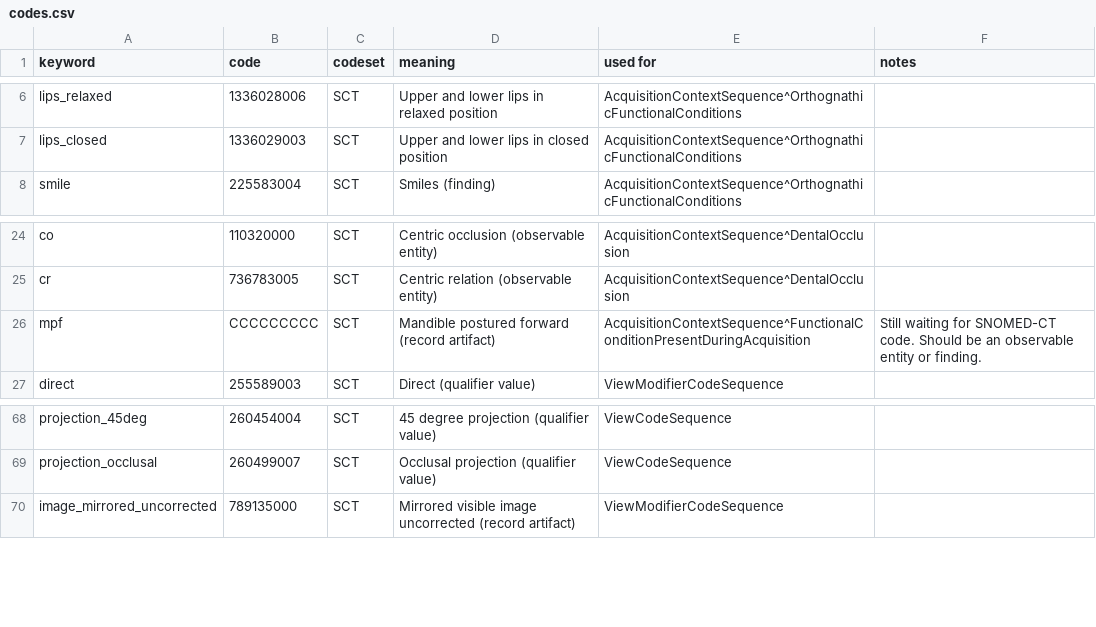
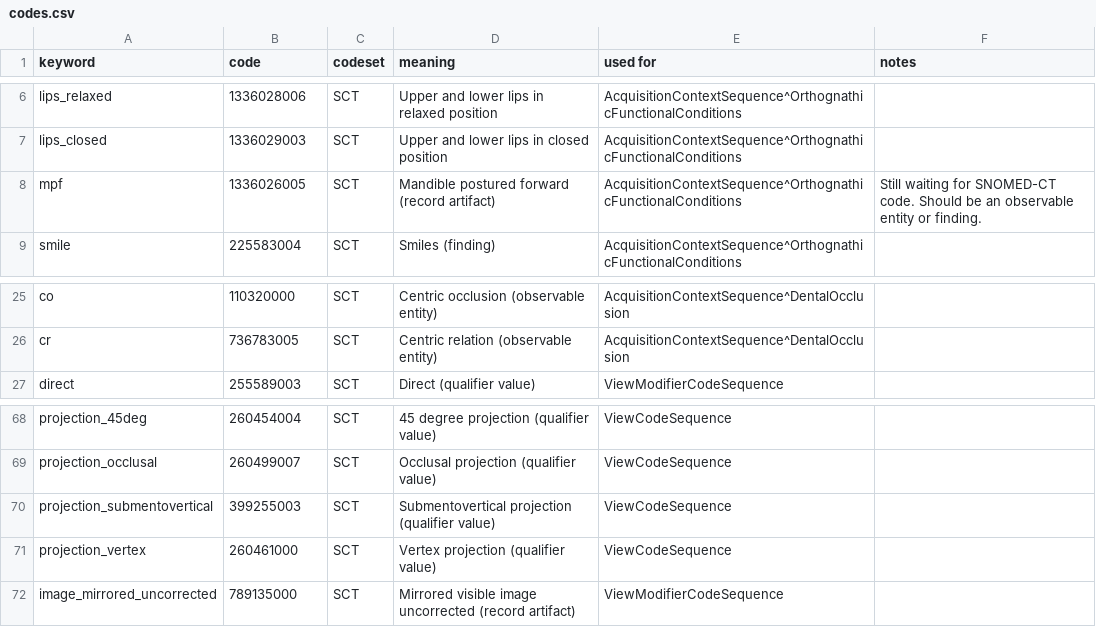
Before and after one commit to open-ortho/dent-oip, a CSV file: source/tables/codes.csv, drawn as a sheet; only a part is shown, gaps mark what is left out.

Commit message:
Add vertex and submentovertical

```diff
--- a/source/tables/codes.csv
+++ b/source/tables/codes.csv
@@ -7,2 +7,3 @@ lips_relaxed,1336028006,SCT,Upper and lower lips in relaxed position,Acquisition
 lips_closed,1336029003,SCT,Upper and lower lips in closed position,AcquisitionContextSequence^OrthognathicFunctionalConditions,
+mpf,1336026005,SCT,Mandible postured forward (record artifact),AcquisitionContextSequence^OrthognathicFunctionalConditions,Still waiting for SNOMED-CT code. Should be an observable entity or finding.
 smile,225583004,SCT,Smiles (finding),AcquisitionContextSequence^OrthognathicFunctionalConditions,
@@ -25,3 +26,2 @@ co,110320000,SCT,Centric occlusion (observable entity),AcquisitionContextSequenc
 cr,736783005,SCT,Centric relation (observable entity),AcquisitionContextSequence^DentalOcclusion,
-mpf,CCCCCCCCC,SCT,Mandible postured forward (record artifact),AcquisitionContextSequence^FunctionalConditionPresentDuringAcquisition,Still waiting for SNOMED-CT code. Should be an observable entity or finding.
 direct,255589003,SCT,Direct (qualifier value),ViewModifierCodeSequence,
@@ -69,2 +69,4 @@ projection_45deg,260454004,SCT,45 degree projection (qualifier value),ViewCodeSe
 projection_occlusal,260499007,SCT,Occlusal projection (qualifier value),ViewCodeSequence,
+projection_submentovertical,399255003,SCT,Submentovertical projection (qualifier value),ViewCodeSequence,
+projection_vertex,260461000,SCT,Vertex projection (qualifier value),ViewCodeSequence,
 image_mirrored_uncorrected,789135000,SCT,Mirrored visible image uncorrected (record artifact),ViewModifierCodeSequence,
```
Also changed, not shown: source/tables/views.csv, 1 other file.
